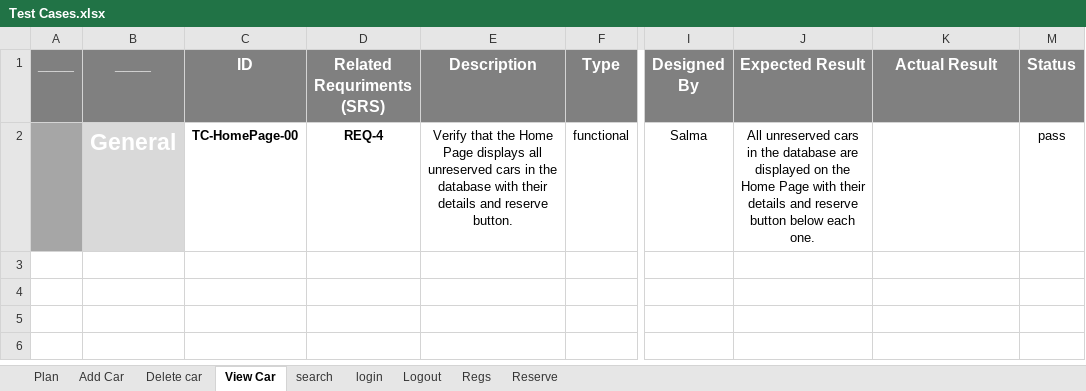
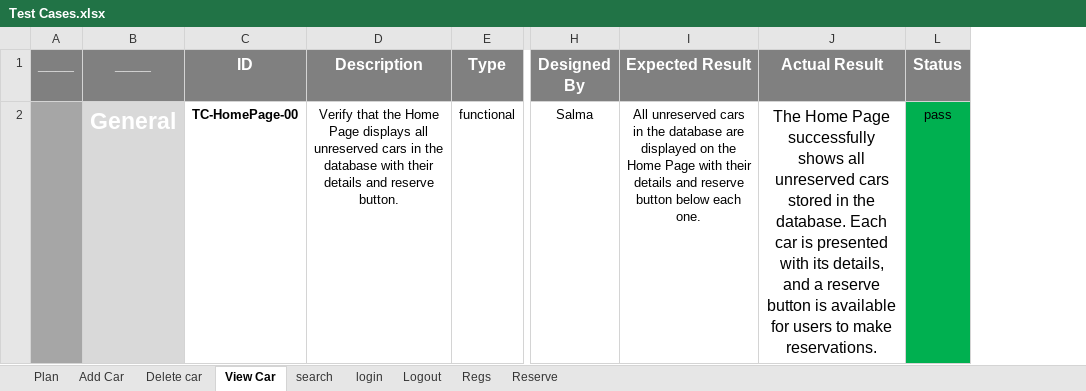
Before and after one commit to beshoysamehsamaan/Car-Purchasing-App, an Excel workbook: 5- Testing/Test Cases.xlsx, sheet View Car, drawn as a sheet; only a part is shown, gaps mark what is left out; values as stored, in another font and other column widths than the file's, no borders; removed rows and columns are numbered as before the commit, all else as after; the diff names each change by its address in the sheet, - before the commit and + after, or states it on an @@ line.

```diff
--- a/5- Testing/Test Cases.xlsx (sheet View Car)
+++ b/5- Testing/Test Cases.xlsx (sheet View Car)
-column D (Related Requriments (SRS)), row 2: REQ-4
-J2 (Actual Result): (empty)
+J2 (Actual Result): The Home Page successfully shows all unreserved cars stored in the database. Each car is presented with its details, and a reserve button is available for users to make reservations.
-L2 fill: none
+L2 fill: #00B050
```
Also changed, not shown: sheet Add Car, sheet search, sheet Delete car, sheet Plan, 1 other file.
